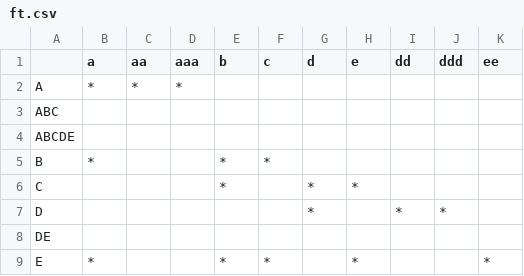
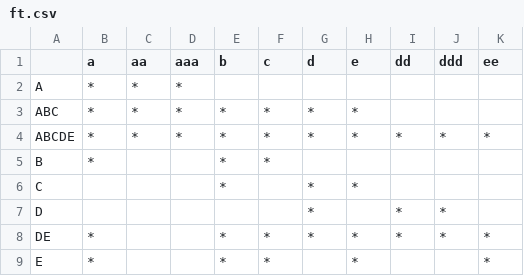
Before and after one commit to Arch1n/CS6001L-Homework, a CSV file: ft.csv, drawn as a sheet.

```diff
--- a/ft.csv
+++ b/ft.csv
@@ -2,4 +2,4 @@
 A,*,*,*, , , , , , , ,
-ABC, , , , , , , , , , ,
-ABCDE, , , , , , , , , , ,
+ABC,*,*,*,*,*,*,*, , , ,
+ABCDE,*,*,*,*,*,*,*,*,*,*,
 B,*, , ,*,*, , , , , ,
@@ -7,3 +7,3 @@ C, , , ,*, ,*,*, , , ,
 D, , , , , ,*, ,*,*, ,
-DE, , , , , , , , , , ,
+DE,*, , ,*,*,*,*,*,*,*,
 E,*, , ,*,*, ,*, , ,*,
```
Also changed, not shown: 2 other files.
